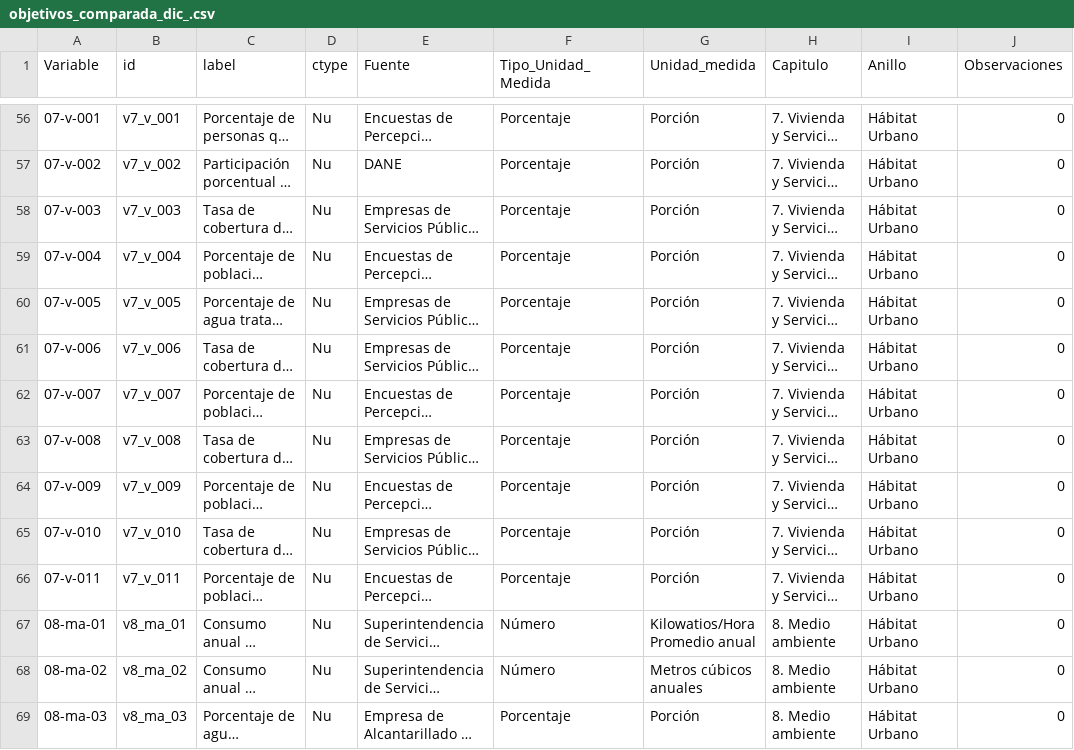
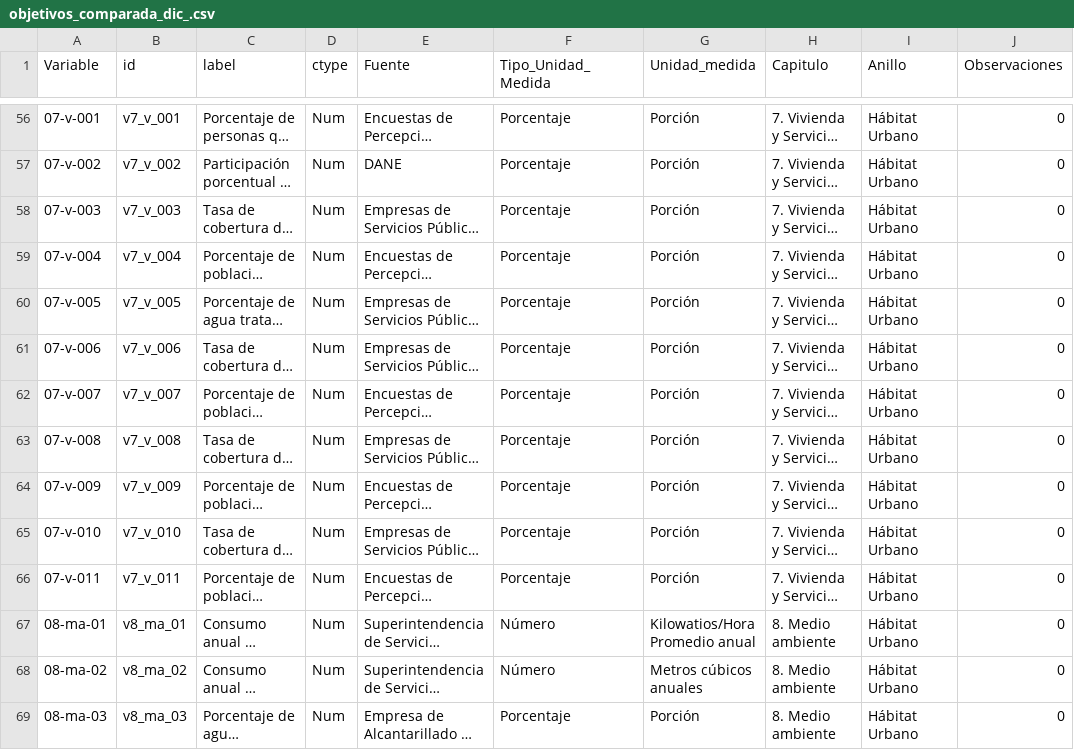
Before and after one commit to jpmarindiaz/datafringe, a CSV file: inst/fringes/objetivos/objetivos_comparada_dic_.csv, drawn as a sheet; only a part is shown, gaps mark what is left out; long unchanged cells end in …; the diff covers the shown part only; the diff names each change by its address in the sheet, - before the commit and + after, or states it on an @@ line.

```diff
--- a/inst/fringes/objetivos/objetivos_comparada_dic_.csv
+++ b/inst/fringes/objetivos/objetivos_comparada_dic_.csv
-D56:D69 (ctype): Nu
+D56:D69 (ctype): Num
```
Also changed, not shown: 113 edited cells elsewhere in this file, inst/fringes/objetivos/objetivos_cali_dic_.csv, inst/fringes/objetivos/objetivos_cartagena_dic_.csv, 31 other files.
